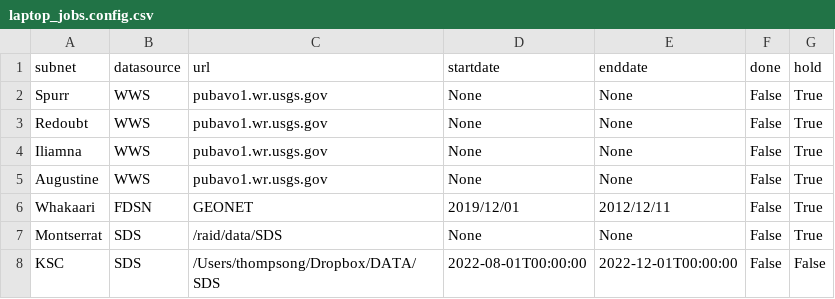
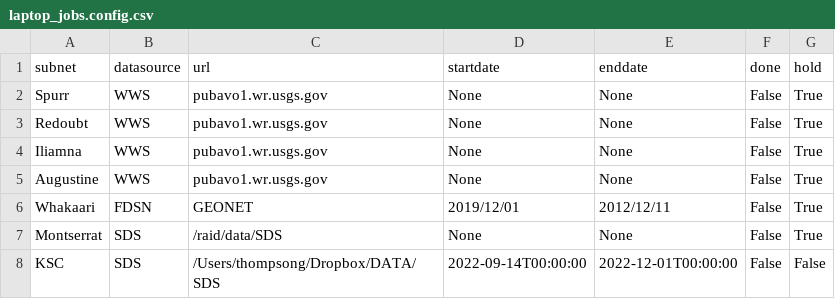
Before and after one commit to gthompson/tremorExplorer, a CSV file: config/laptop_jobs.config.csv, drawn as a sheet.

```diff
--- a/config/laptop_jobs.config.csv
+++ b/config/laptop_jobs.config.csv
@@ -7,2 +7,2 @@ Whakaari,FDSN,GEONET,2019/12/01,2012/12/11,False,True
 Montserrat,SDS,/raid/data/SDS,None,None,False,True
-KSC,SDS,/Users/thompsong/Dropbox/DATA/SDS,2022-08-01T00:00:00,2022-12-01T00:00:00,False,False
+KSC,SDS,/Users/thompsong/Dropbox/DATA/SDS,2022-09-14T00:00:00,2022-12-01T00:00:00,False,False
```
Also changed, not shown: config/laptop_general.config.csv, config/laptop_traceids.config.csv, 38 other files.
